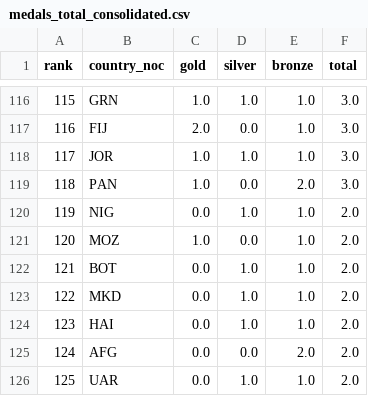
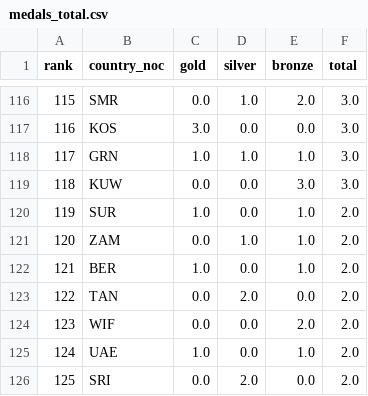
Before and after one commit to CarlosLNeto/olympics-continental-analysis, a CSV file: outputs/tables/medals_total.csv (was outputs/tables/medals_total_consolidated.csv), drawn as a sheet; only a part is shown, gaps mark what is left out; the diff covers the shown part only.

```diff
--- a/outputs/tables/medals_total_consolidated.csv
+++ b/outputs/tables/medals_total.csv
@@ -116,11 +116,11 @@ rank,country_noc,gold,silver,bronze,total
-115,GRN,1.0,1.0,1.0,3.0
-116,FIJ,2.0,0.0,1.0,3.0
-117,JOR,1.0,1.0,1.0,3.0
-118,PAN,1.0,0.0,2.0,3.0
-119,NIG,0.0,1.0,1.0,2.0
-120,MOZ,1.0,0.0,1.0,2.0
-121,BOT,0.0,1.0,1.0,2.0
-122,MKD,0.0,1.0,1.0,2.0
-123,HAI,0.0,1.0,1.0,2.0
-124,AFG,0.0,0.0,2.0,2.0
-125,UAR,0.0,1.0,1.0,2.0
+115,SMR,0.0,1.0,2.0,3.0
+116,KOS,3.0,0.0,0.0,3.0
+117,GRN,1.0,1.0,1.0,3.0
+118,KUW,0.0,0.0,3.0,3.0
+119,SUR,1.0,0.0,1.0,2.0
+120,ZAM,0.0,1.0,1.0,2.0
+121,BER,1.0,0.0,1.0,2.0
+122,TAN,0.0,2.0,0.0,2.0
+123,WIF,0.0,0.0,2.0,2.0
+124,UAE,1.0,0.0,1.0,2.0
+125,SRI,0.0,2.0,0.0,2.0
```
Also changed, not shown: 120 edited cells elsewhere in this file, outputs/tables/medals_summer.csv, outputs/tables/medals_winter.csv, 30 other files.
